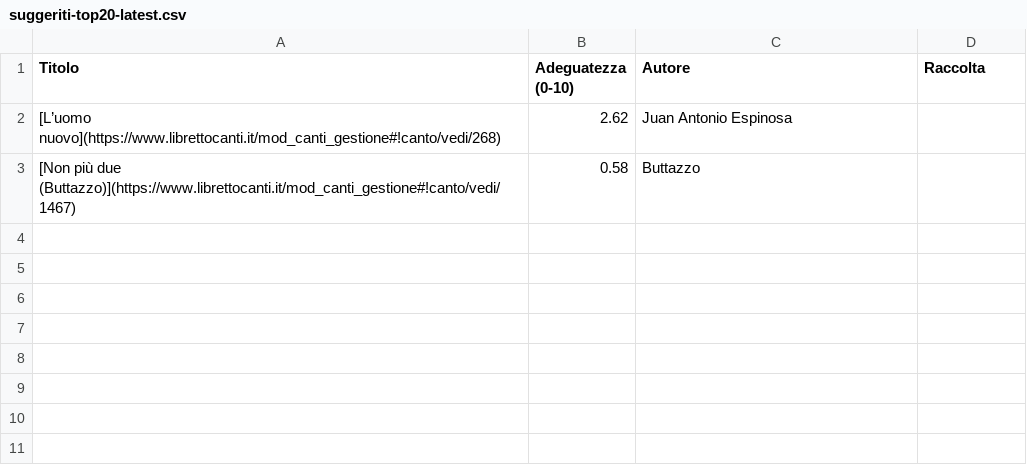
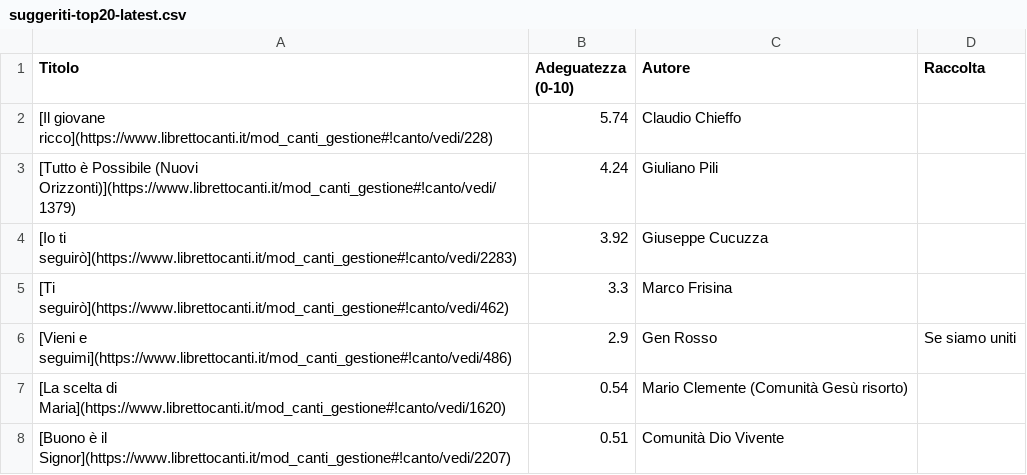
Before and after one commit to dennisangemi/hildegard, a CSV file: data/suggeriti-top20-latest.csv, drawn as a sheet.

```diff
--- a/data/suggeriti-top20-latest.csv
+++ b/data/suggeriti-top20-latest.csv
@@ -1,3 +1,8 @@
 Titolo,Adeguatezza (0-10),Autore,Raccolta
-[L’uomo nuovo](https://www.librettocanti.it/mod_canti_gestione#!canto/vedi/268),2.62,Juan Antonio Espinosa,
-[Non più due (Buttazzo)](https://www.librettocanti.it/mod_canti_gestione#!canto/vedi/1467),0.58,Buttazzo,
+[Il giovane ricco](https://www.librettocanti.it/mod_canti_gestione#!canto/vedi/228),5.74,Claudio Chieffo,
+[Tutto è Possibile (Nuovi Orizzonti)](https://www.librettocanti.it/mod_canti_gestione#!canto/vedi/1379),4.24,Giuliano Pili,
+[Io ti seguirò](https://www.librettocanti.it/mod_canti_gestione#!canto/vedi/2283),3.92,Giuseppe Cucuzza,
+[Ti seguirò](https://www.librettocanti.it/mod_canti_gestione#!canto/vedi/462),3.3,Marco Frisina,
+[Vieni e seguimi](https://www.librettocanti.it/mod_canti_gestione#!canto/vedi/486),2.9,Gen Rosso,Se siamo uniti
+[La scelta di Maria](https://www.librettocanti.it/mod_canti_gestione#!canto/vedi/1620),0.54,Mario Clemente (Comunità Gesù risorto),
+[Buono è il Signor](https://www.librettocanti.it/mod_canti_gestione#!canto/vedi/2207),0.51,Comunità Dio Vivente,
```
Also changed, not shown: data/manually_selected.csv, data/suggeriti-comunione-latest.csv, 12 other files.
